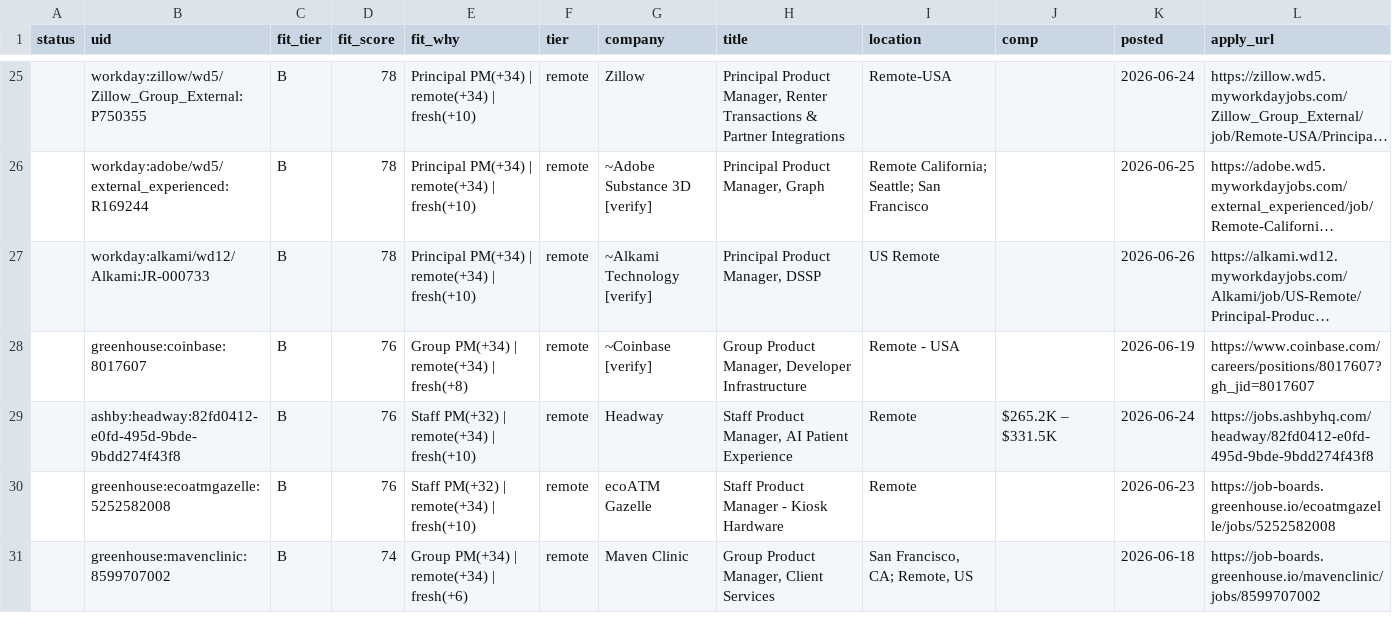
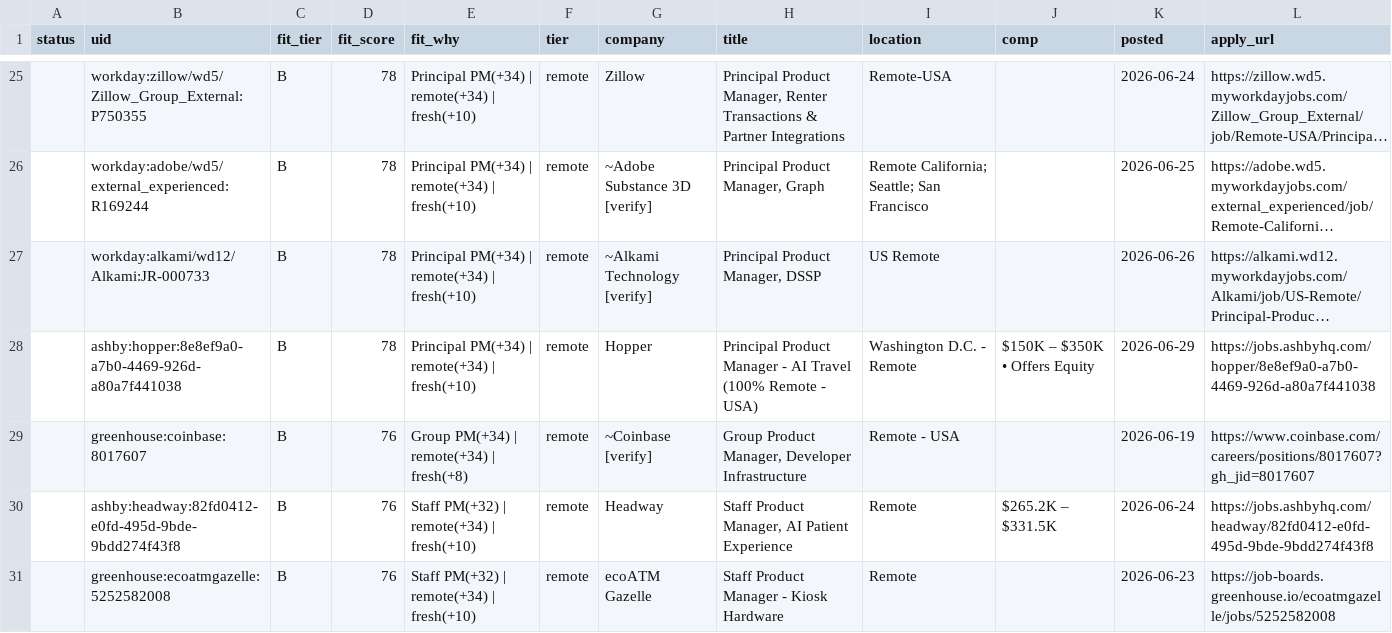
Before and after one commit to tyler-aston/jobsearch-starter, a CSV file: out/me_new_roles.csv, drawn as a sheet; only a part is shown, gaps mark what is left out; the shorter side is filled out with more unchanged rows; long unchanged cells end in …; the diff covers the shown part only; the diff names each change by its address in the sheet, - before the commit and + after, or states it on an @@ line.

```diff
--- a/out/me_new_roles.csv
+++ b/out/me_new_roles.csv
+row 28:  | ashby:hopper:8e8ef9a0-a7b0-4469-926d-a80a7f441038 | B | 78 | Principal PM(+34) | remote(+34) | fresh(+10) | remote | Hopper | Principal Product Manager - AI Travel (100% Remote - USA) | Washington D.C. - Remote | $150K – $350K • Offers Equity | 2026-06-29 | https://jobs.ashbyhq.com/hopper/8e8ef9a0-a7b0-4469-926d-a80a7f441038
```
Also changed, not shown: 10 added rows, 1 removed row and 9 edited cells elsewhere in this file, 1 other file.
